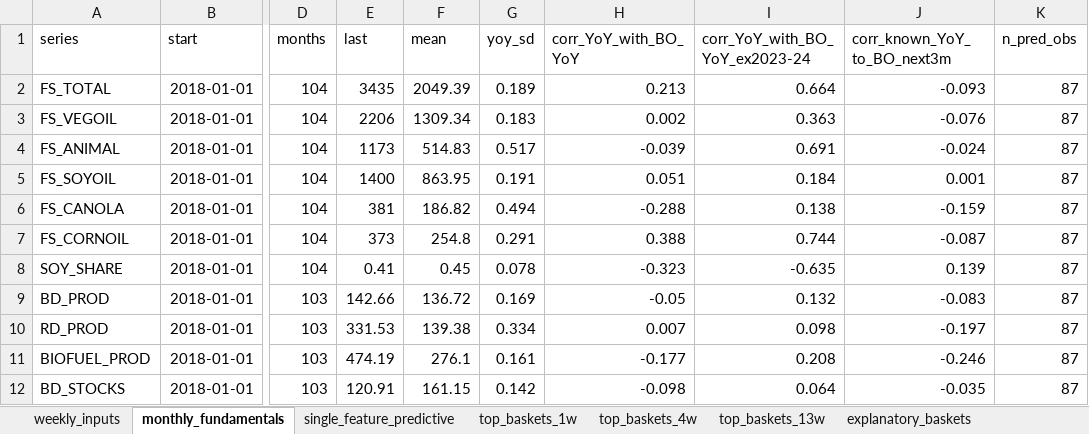
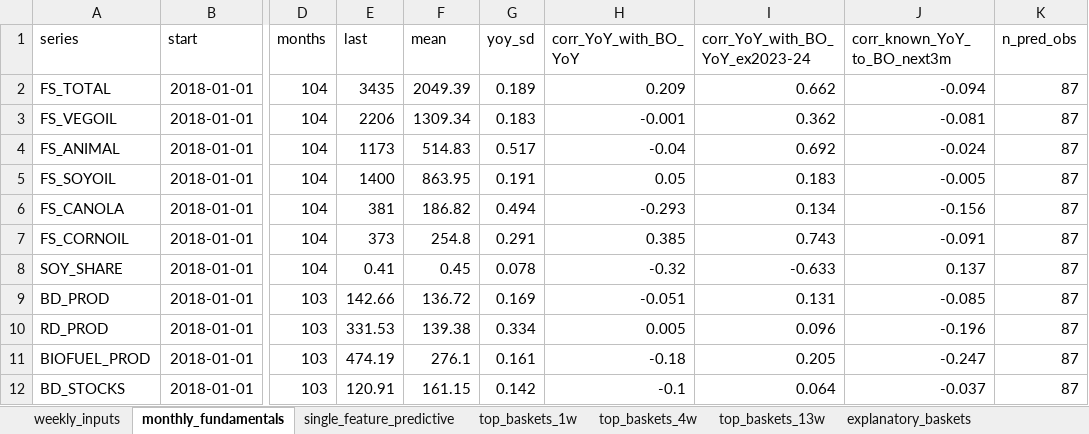
Before and after one commit to gg1980-coder/claude, an Excel workbook: soyoil-analysis/input_stats.xlsx, sheet monthly_fundamentals, drawn as a sheet; only a part is shown, gaps mark what is left out; values as stored, in another font and other column widths than the file's, no borders; the diff names each change by its address in the sheet, - before the commit and + after, or states it on an @@ line.

```diff
--- a/soyoil-analysis/input_stats.xlsx (sheet monthly_fundamentals)
+++ b/soyoil-analysis/input_stats.xlsx (sheet monthly_fundamentals)
-H2 (corr_YoY_with_BO_YoY): 0.213
+H2 (corr_YoY_with_BO_YoY): 0.209
-I2 (corr_YoY_with_BO_YoY_ex2023-24): 0.664
+I2 (corr_YoY_with_BO_YoY_ex2023-24): 0.662
-J2 (corr_known_YoY_to_BO_next3m): -0.093
+J2 (corr_known_YoY_to_BO_next3m): -0.094
-H3 (corr_YoY_with_BO_YoY): 0.002
+H3 (corr_YoY_with_BO_YoY): -0.001
-I3 (corr_YoY_with_BO_YoY_ex2023-24): 0.363
+I3 (corr_YoY_with_BO_YoY_ex2023-24): 0.362
-J3 (corr_known_YoY_to_BO_next3m): -0.076
+J3 (corr_known_YoY_to_BO_next3m): -0.081
-H4 (corr_YoY_with_BO_YoY): -0.039
+H4 (corr_YoY_with_BO_YoY): -0.04
-I4 (corr_YoY_with_BO_YoY_ex2023-24): 0.691
+I4 (corr_YoY_with_BO_YoY_ex2023-24): 0.692
-H5 (corr_YoY_with_BO_YoY): 0.051
+H5 (corr_YoY_with_BO_YoY): 0.05
-I5 (corr_YoY_with_BO_YoY_ex2023-24): 0.184
+I5 (corr_YoY_with_BO_YoY_ex2023-24): 0.183
-J5 (corr_known_YoY_to_BO_next3m): 0.001
+J5 (corr_known_YoY_to_BO_next3m): -0.005
-H6 (corr_YoY_with_BO_YoY): -0.288
+H6 (corr_YoY_with_BO_YoY): -0.293
-I6 (corr_YoY_with_BO_YoY_ex2023-24): 0.138
+I6 (corr_YoY_with_BO_YoY_ex2023-24): 0.134
-J6 (corr_known_YoY_to_BO_next3m): -0.159
+J6 (corr_known_YoY_to_BO_next3m): -0.156
-H7 (corr_YoY_with_BO_YoY): 0.388
+H7 (corr_YoY_with_BO_YoY): 0.385
-I7 (corr_YoY_with_BO_YoY_ex2023-24): 0.744
+I7 (corr_YoY_with_BO_YoY_ex2023-24): 0.743
-J7 (corr_known_YoY_to_BO_next3m): -0.087
+J7 (corr_known_YoY_to_BO_next3m): -0.091
-H8 (corr_YoY_with_BO_YoY): -0.323
+H8 (corr_YoY_with_BO_YoY): -0.32
-I8 (corr_YoY_with_BO_YoY_ex2023-24): -0.635
+I8 (corr_YoY_with_BO_YoY_ex2023-24): -0.633
-J8 (corr_known_YoY_to_BO_next3m): 0.139
+J8 (corr_known_YoY_to_BO_next3m): 0.137
-H9 (corr_YoY_with_BO_YoY): -0.05
+H9 (corr_YoY_with_BO_YoY): -0.051
-I9 (corr_YoY_with_BO_YoY_ex2023-24): 0.132
+I9 (corr_YoY_with_BO_YoY_ex2023-24): 0.131
-J9 (corr_known_YoY_to_BO_next3m): -0.083
+J9 (corr_known_YoY_to_BO_next3m): -0.085
-H10 (corr_YoY_with_BO_YoY): 0.007
+H10 (corr_YoY_with_BO_YoY): 0.005
-I10 (corr_YoY_with_BO_YoY_ex2023-24): 0.098
+I10 (corr_YoY_with_BO_YoY_ex2023-24): 0.096
-J10 (corr_known_YoY_to_BO_next3m): -0.197
+J10 (corr_known_YoY_to_BO_next3m): -0.196
-H11 (corr_YoY_with_BO_YoY): -0.177
+H11 (corr_YoY_with_BO_YoY): -0.18
-I11 (corr_YoY_with_BO_YoY_ex2023-24): 0.208
+I11 (corr_YoY_with_BO_YoY_ex2023-24): 0.205
-J11 (corr_known_YoY_to_BO_next3m): -0.246
+J11 (corr_known_YoY_to_BO_next3m): -0.247
-H12 (corr_YoY_with_BO_YoY): -0.098
+H12 (corr_YoY_with_BO_YoY): -0.1
-J12 (corr_known_YoY_to_BO_next3m): -0.035
+J12 (corr_known_YoY_to_BO_next3m): -0.037
```
Also changed, not shown: sheet top_baskets_1w, sheet top_baskets_4w, sheet single_feature_predictive, sheet weekly_inputs, sheet explanatory_baskets, sheet top_baskets_13w, soyoil-analysis/rin_stats.xlsx, 25 other files.
